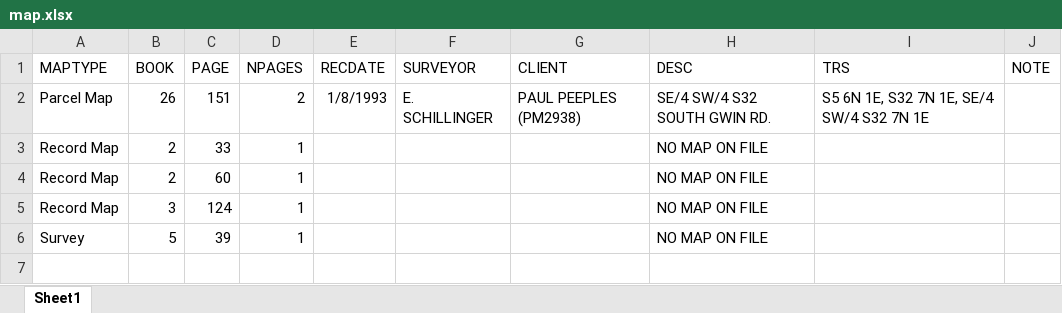
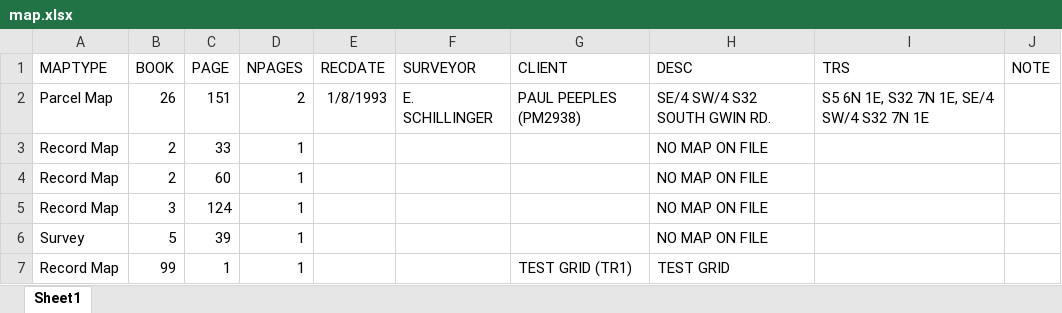
Before and after one commit to chasmack/hummaps-admin, an Excel workbook: data/map.xlsx, sheet Sheet1, drawn as a sheet; values as stored, in another font and other column widths than the file's, no borders; the diff names each change by its address in the sheet, - before the commit and + after, or states it on an @@ line.

```diff
--- a/data/map.xlsx (sheet Sheet1)
+++ b/data/map.xlsx (sheet Sheet1)
+row 7: Record Map | 99 | 1 | 1 |  |  | TEST GRID (TR1) | TEST GRID
```
Also changed, not shown: data/pm.xlsx, data/surveyor.xlsx, 7 other files.
